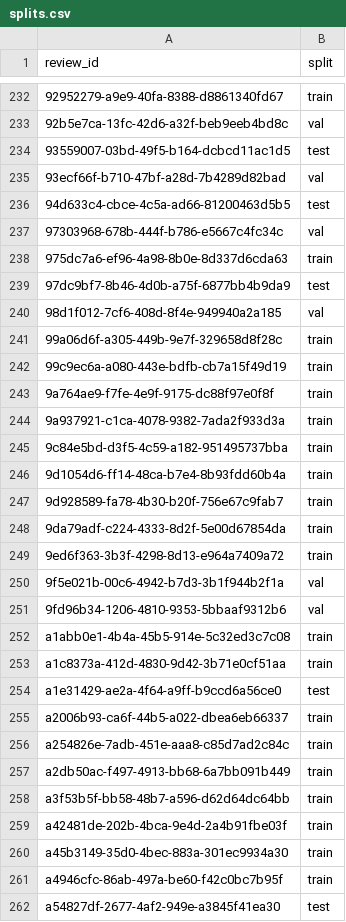
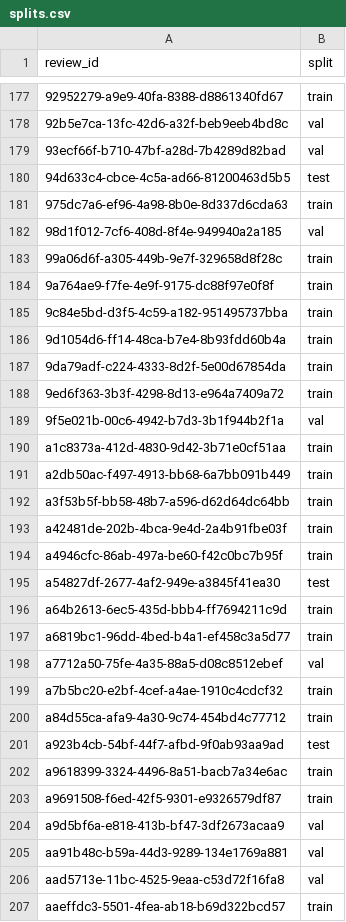
Before and after one commit to AurelRoe/support-reply-gap, a CSV file: data/gold/splits.csv, drawn as a sheet; only a part is shown, gaps mark what is left out; the shorter side is filled out with more unchanged rows; the diff covers the shown part only.

```diff
--- a/data/gold/splits.csv
+++ b/data/gold/splits.csv
@@ -233,16 +178,10 @@ review_id,split
 92b5e7ca-13fc-42d6-a32f-beb9eeb4bd8c,val
-93559007-03bd-49f5-b164-dcbcd11ac1d5,test
 93ecf66f-b710-47bf-a28d-7b4289d82bad,val
 94d633c4-cbce-4c5a-ad66-81200463d5b5,test
-97303968-678b-444f-b786-e5667c4fc34c,val
 975dc7a6-ef96-4a98-8b0e-8d337d6cda63,train
-97dc9bf7-8b46-4d0b-a75f-6877bb4b9da9,test
 98d1f012-7cf6-408d-8f4e-949940a2a185,val
 99a06d6f-a305-449b-9e7f-329658d8f28c,train
-99c9ec6a-a080-443e-bdfb-cb7a15f49d19,train
 9a764ae9-f7fe-4e9f-9175-dc88f97e0f8f,train
-9a937921-c1ca-4078-9382-7ada2f933d3a,train
 9c84e5bd-d3f5-4c59-a182-951495737bba,train
 9d1054d6-ff14-48ca-b7e4-8b93fdd60b4a,train
-9d928589-fa78-4b30-b20f-756e67c9fab7,train
 9da79adf-c224-4333-8d2f-5e00d67854da,train
@@ -250,8 +189,3 @@ review_id,split
 9f5e021b-00c6-4942-b7d3-3b1f944b2f1a,val
-9fd96b34-1206-4810-9353-5bbaaf9312b6,val
-a1abb0e1-4b4a-45b5-914e-5c32ed3c7c08,train
 a1c8373a-412d-4830-9d42-3b71e0cf51aa,train
-a1e31429-ae2a-4f64-a9ff-b9ccd6a56ce0,test
-a2006b93-ca6f-44b5-a022-dbea6eb66337,train
-a254826e-7adb-451e-aaa8-c85d7ad2c84c,train
 a2db50ac-f497-4913-bb68-6a7bb091b449,train
@@ -259,3 +193,2 @@ a3f53b5f-bb58-48b7-a596-d62d64dc64bb,train
 a42481de-202b-4bca-9e4d-2a4b91fbe03f,train
-a45b3149-35d0-4bec-883a-301ec9934a30,train
 a4946cfc-86ab-497a-be60-f42c0bc7b95f,train
```
Also changed, not shown: 88 removed rows elsewhere in this file, 9 other files.
